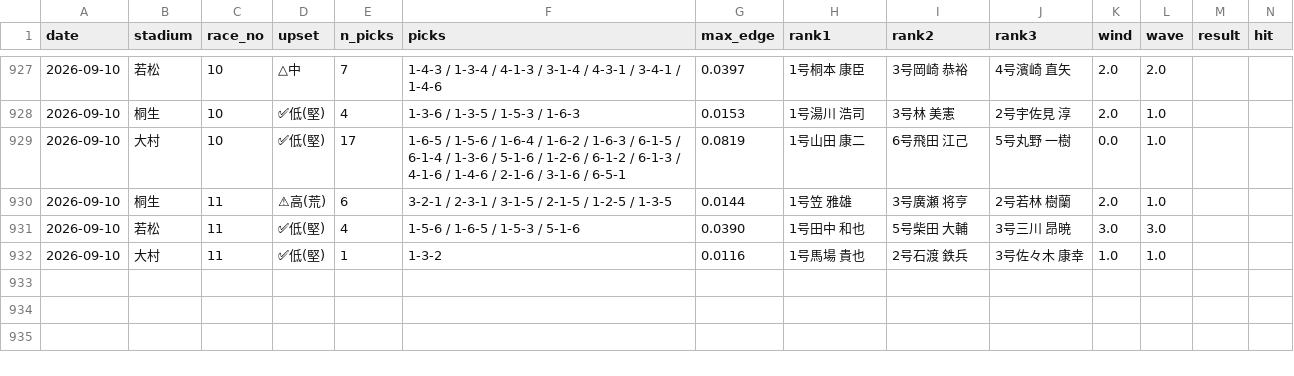
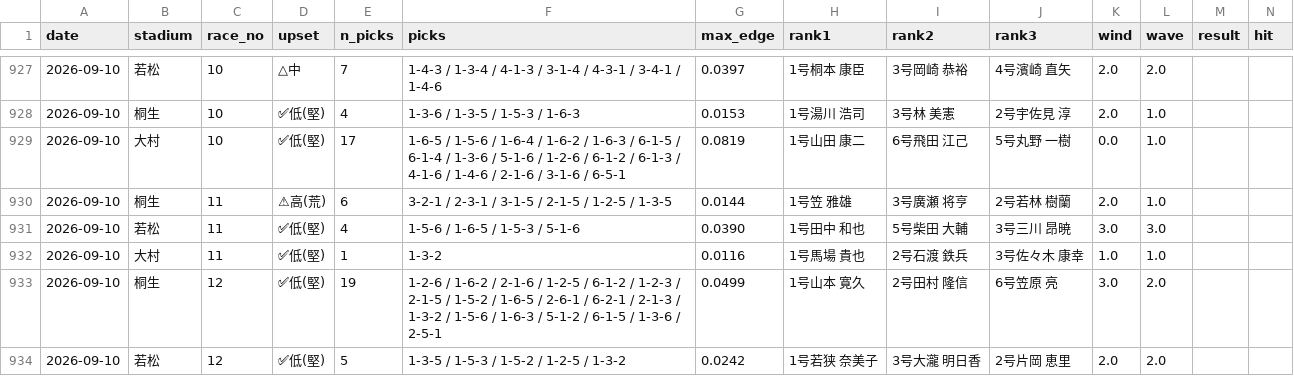
Before and after one commit to mi59jis/kyotei-allauto, a CSV file: prediction_record.csv, drawn as a sheet; only a part is shown, gaps mark what is left out; rows hold the shown columns only; the diff names each change by its address in the sheet, - before the commit and + after, or states it on an @@ line.

```diff
--- a/prediction_record.csv
+++ b/prediction_record.csv
+row 933: 2026-09-10 | 桐生 | 12 | ✅低(堅) | 19 | 1-2-6 / 1-6-2 / 2-1-6 / 1-2-5 / 6-1-2 / 1-2-3 / 2-1-5 / 1-5-2 / 1-6-5 / 2-6-1 / 6-2-1 / 2-1-3 / 1-3-2 / 1-5-6 / 1-6-3 / 5-1-2 / 6-1-5 / 1-3-6 / 2-5-1 | 0.0499 | 1号山本 寛久 | 2号田村 隆信 | 6号笠原 亮 | 3.0 | 2.0
+row 934: 2026-09-10 | 若松 | 12 | ✅低(堅) | 5 | 1-3-5 / 1-5-3 / 1-5-2 / 1-2-5 / 1-3-2 | 0.0242 | 1号若狭 奈美子 | 3号大瀧 明日香 | 2号片岡 恵里 | 2.0 | 2.0
```
Also changed, not shown: 1 other file.
